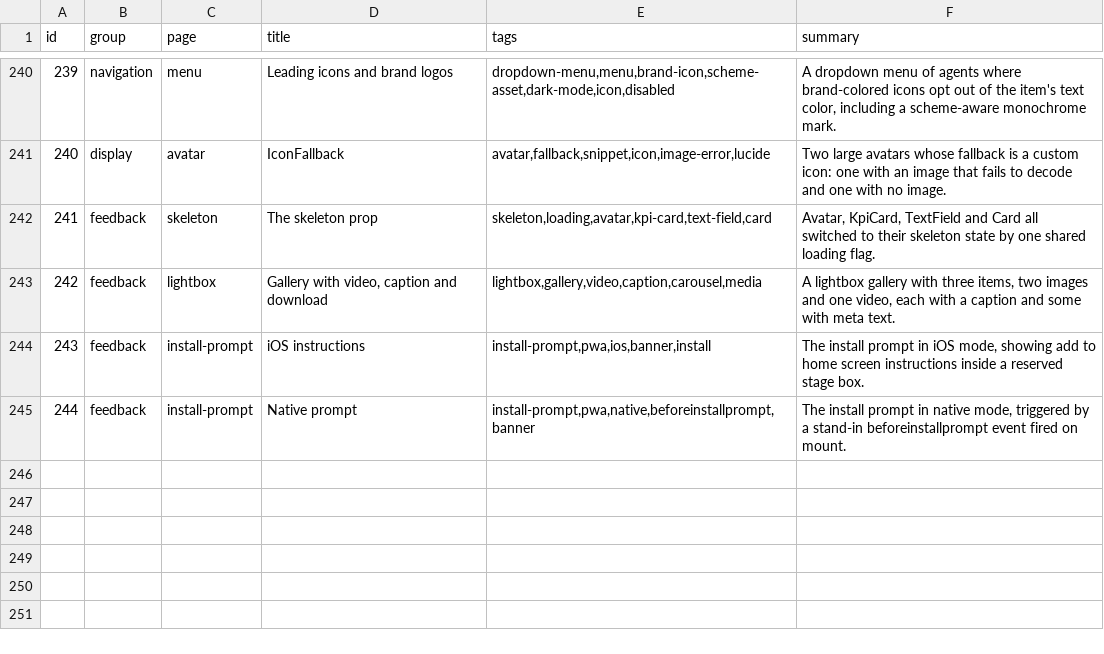
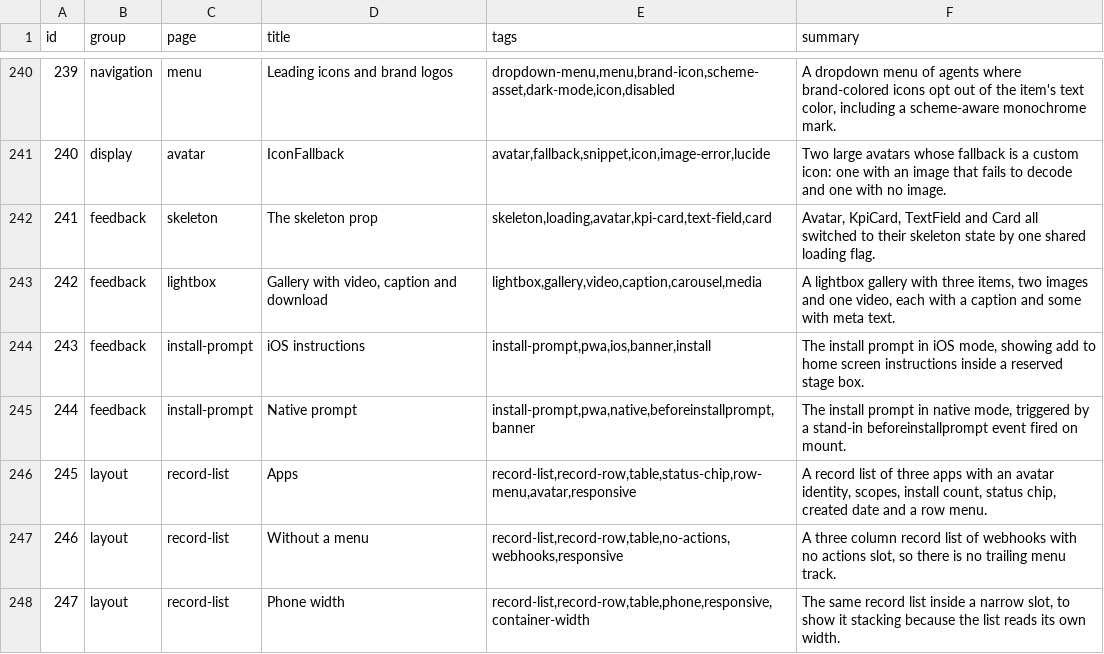
Before and after one commit to codeatlasdev/ui, a TSV file: site/public/api/v1/en/catalog.tsv, drawn as a sheet; only a part is shown, gaps mark what is left out; the diff names each change by its address in the sheet, - before the commit and + after, or states it on an @@ line.

Commit message:
feat: meta sidecars for the three RecordList demos (#200)

```diff
--- a/site/public/api/v1/en/catalog.tsv
+++ b/site/public/api/v1/en/catalog.tsv
+row 246: 245 | layout | record-list | Apps | record-list,record-row,table,status-chip,row-menu,avatar,responsive | A record list of three apps with an avatar identity, scopes, install count, status chip, created date and a row menu.
+row 247: 246 | layout | record-list | Without a menu | record-list,record-row,table,no-actions,webhooks,responsive | A three column record list of webhooks with no actions slot, so there is no trailing menu track.
+row 248: 247 | layout | record-list | Phone width | record-list,record-row,table,phone,responsive,container-width | The same record list inside a narrow slot, to show it stacking because the list reads its own width.
```
Also changed, not shown: 10 other files.
